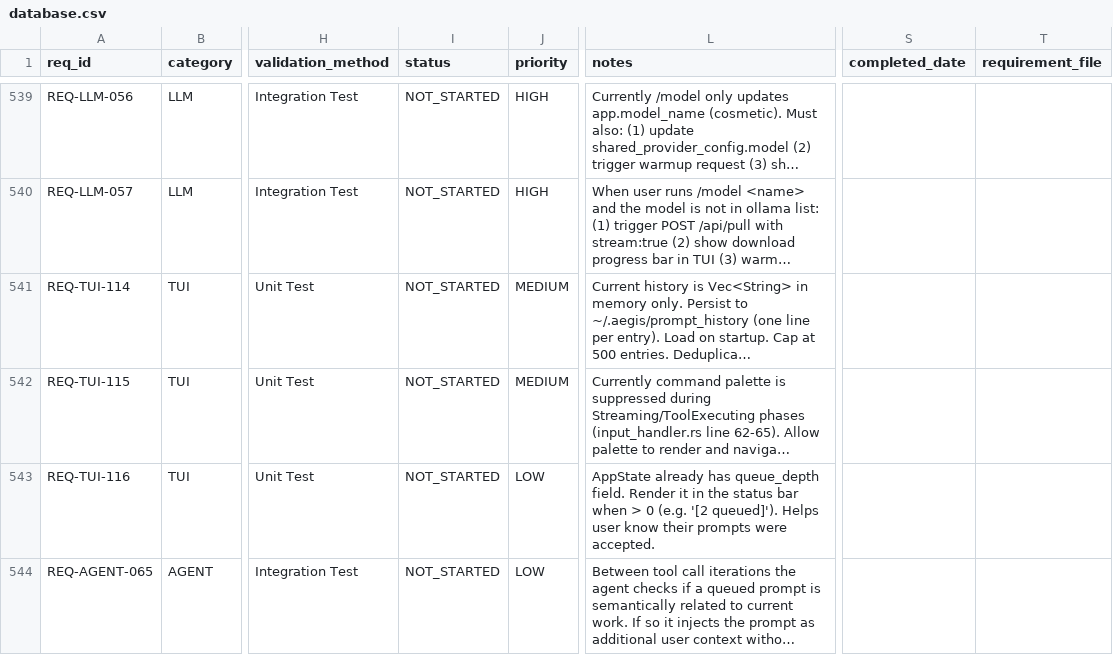
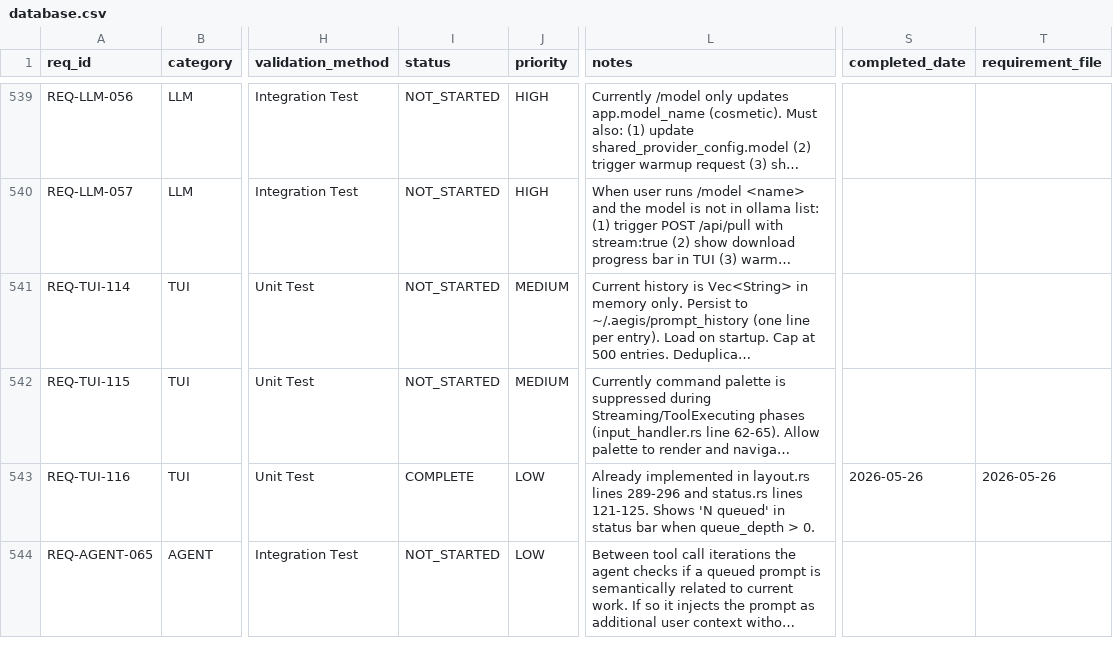
Before and after one commit to rtmx-ai/aegis-cli, a CSV file: .rtmx/database.csv, drawn as a sheet; only a part is shown, gaps mark what is left out; long unchanged cells end in …; the diff names each change by its address in the sheet, - before the commit and + after, or states it on an @@ line.

```diff
--- a/.rtmx/database.csv
+++ b/.rtmx/database.csv
-I543 (status): NOT_STARTED
+I543 (status): COMPLETE
-L543 (notes): AppState already has queue_depth field. Render it in the status bar when > 0 (e.g. '[2 queued]'). Helps user know their prompts were accepted.
+L543 (notes): Already implemented in layout.rs lines 289-296 and status.rs lines 121-125. Shows 'N queued' in status bar when queue_depth > 0.
-S543 (completed_date): (empty)
+S543 (completed_date): 2026-05-26
-T543 (requirement_file): (empty)
+T543 (requirement_file): 2026-05-26
```
Also changed, not shown: 3 other files.
